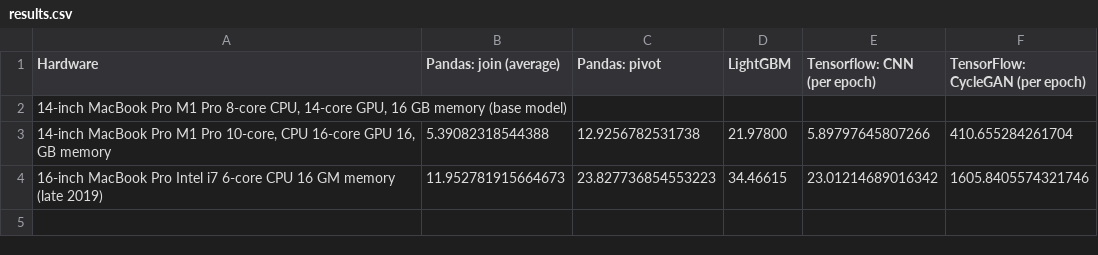
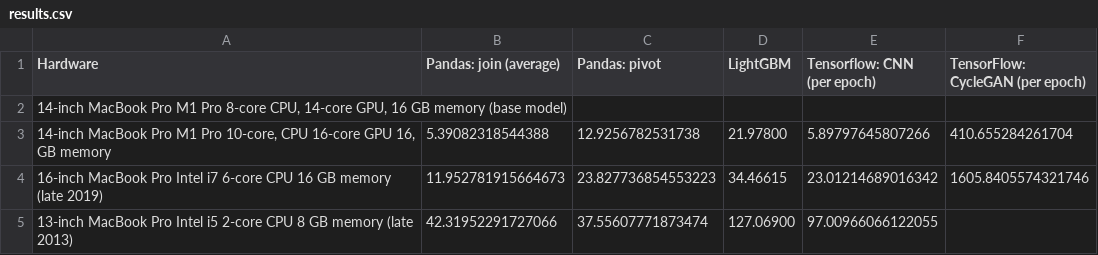
Before and after one commit to djcunningham0/m1_benchmarks, a CSV file: results.csv, drawn as a sheet.

Commit message:
add 2013 MacBook Pro results

```diff
--- a/results.csv
+++ b/results.csv
@@ -3,2 +3,3 @@ Hardware,Pandas: join (average),Pandas: pivot,LightGBM,Tensorflow: CNN (per epoc
 "14-inch MacBook Pro M1 Pro 10-core, CPU 16-core GPU 16, GB memory",5.39082318544388,12.9256782531738,21.97800,5.89797645807266,410.655284261704
-"16-inch MacBook Pro Intel i7 6-core CPU 16 GM memory (late 2019)",11.952781915664673,23.827736854553223,34.46615,23.01214689016342,1605.8405574321746
+"16-inch MacBook Pro Intel i7 6-core CPU 16 GB memory (late 2019)",11.952781915664673,23.827736854553223,34.46615,23.01214689016342,1605.8405574321746
+"13-inch MacBook Pro Intel i5 2-core CPU 8 GB memory (late 2013)",42.31952291727066,37.55607771873474,127.06900,97.00966066122055,
```
Also changed, not shown: 1 other file.
